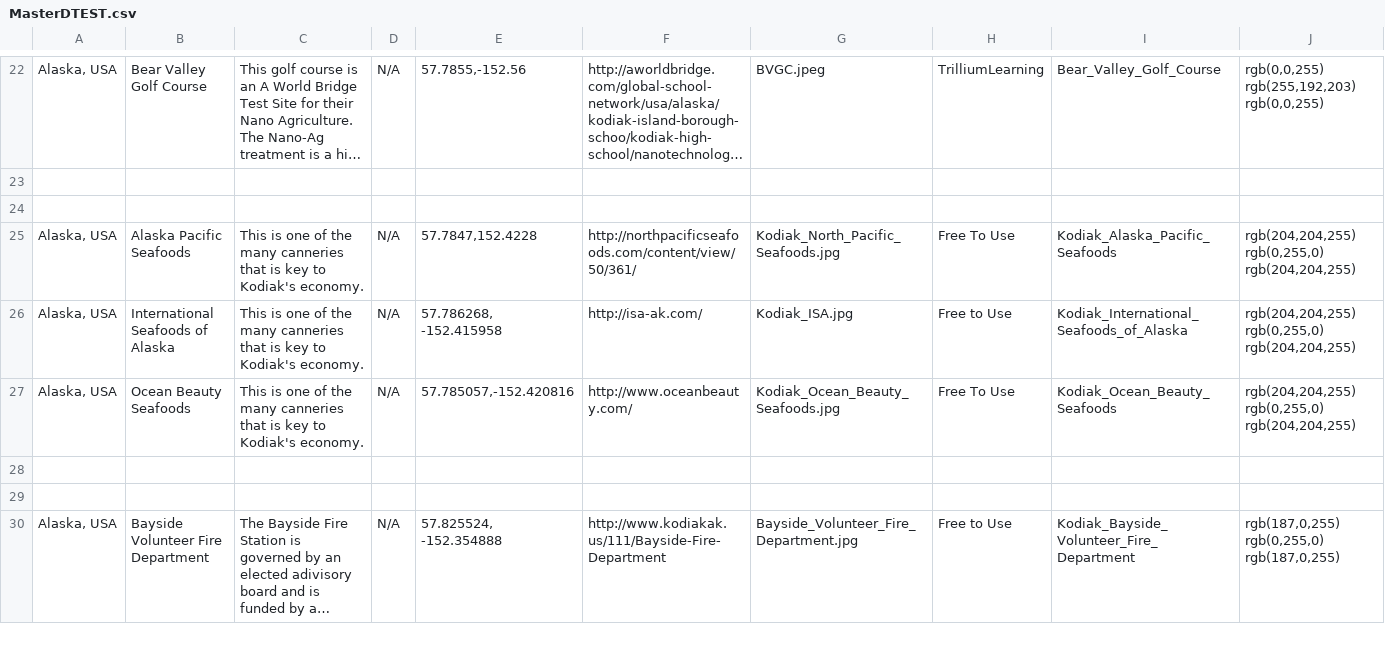
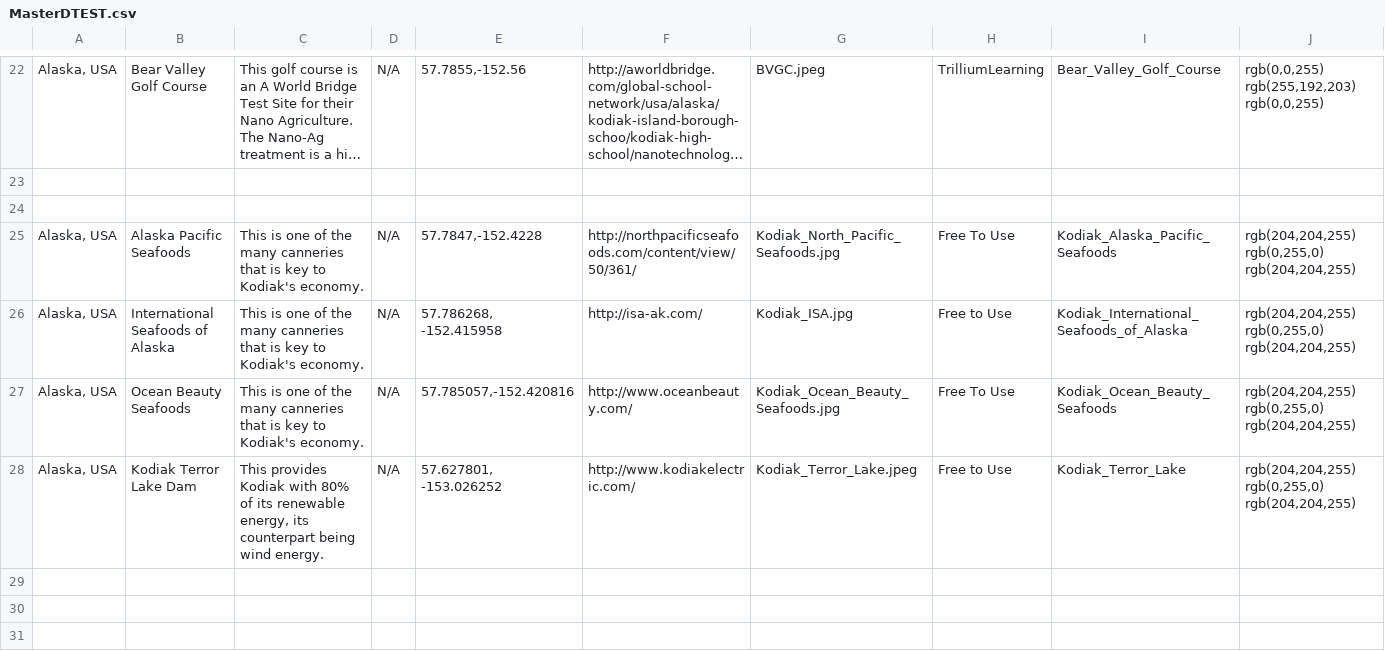
Before and after one commit to TrilliumLearning/AWorldBridge_CitySmart, a CSV file: CitySmart/Layer_Files/Layer_csv/MasterDTEST.csv, drawn as a sheet; only a part is shown, gaps mark what is left out; the shorter side is filled out with more unchanged rows; long unchanged cells end in …; the diff covers the shown part only; the diff names each change by its address in the sheet, - before the commit and + after, or states it on an @@ line.

```diff
--- a/CitySmart/Layer_Files/Layer_csv/MasterDTEST.csv
+++ b/CitySmart/Layer_Files/Layer_csv/MasterDTEST.csv
-E25: 57.7847,152.4228
+E25: 57.7847,-152.4228
+row 28: Alaska, USA | Kodiak Terror Lake Dam | This provides Kodiak with 80% of its renewable energy, its counterpart being wind energy. | N/A | 57.627801, -153.026252 | http://www.kodiakelectric.com/ | Kodiak_Terror_Lake.jpeg | Free to Use | Kodiak_Terror_Lake | rgb(204,204,255) rgb(0,255,0) rgb(204,204,255)
+row 29: (empty)
+row 30: (empty)
+row 31: (empty)
```
Also changed, not shown: 32 added rows and 1 removed row elsewhere in this file, CitySmart/User_Interface_Upgrade/Interface_CSV.csv, 5 other files.
